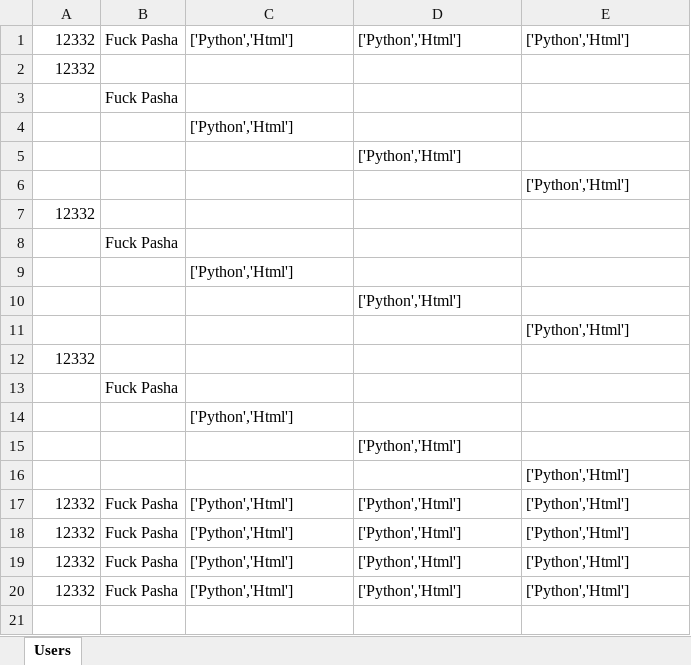
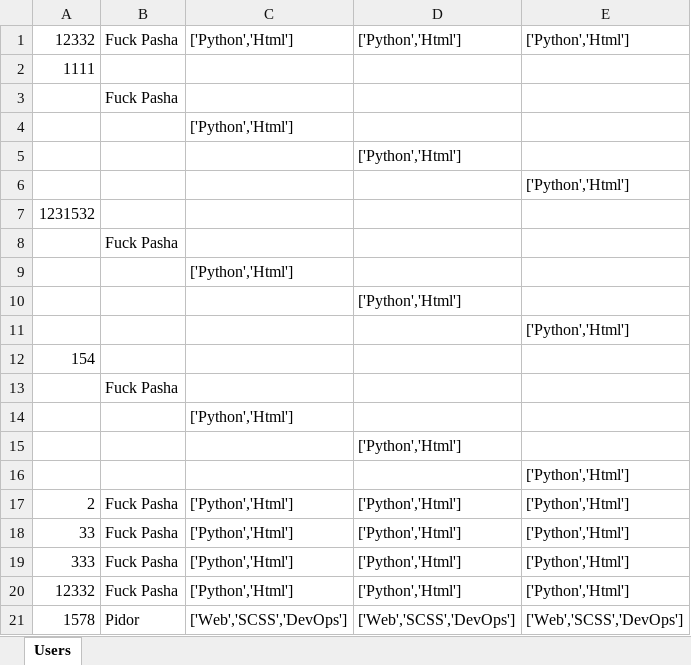
Before and after one commit to RoboDJLex/Case5_Bot, an Excel workbook: Users.xlsx, sheet Users, drawn as a sheet; values as stored, in another font and other column widths than the file's, no borders; removed rows and columns are numbered as before the commit, all else as after; the diff names each change by its address in the sheet, - before the commit and + after, or states it on an @@ line.

```diff
--- a/Users.xlsx (sheet Users)
+++ b/Users.xlsx (sheet Users)
-A2: 12332
+A2: 1111
-A7: 12332
+A7: 1231532
-A12: 12332
+A12: 154
+row 17: 2 | Fuck Pasha | ['Python','Html'] | ['Python','Html'] | ['Python','Html']
+row 18: 33 | Fuck Pasha | ['Python','Html'] | ['Python','Html'] | ['Python','Html']
+row 19: 333 | Fuck Pasha | ['Python','Html'] | ['Python','Html'] | ['Python','Html']
-row 18: 12332 | Fuck Pasha | ['Python','Html'] | ['Python','Html'] | ['Python','Html']
-row 19: 12332 | Fuck Pasha | ['Python','Html'] | ['Python','Html'] | ['Python','Html']
-row 20: 12332 | Fuck Pasha | ['Python','Html'] | ['Python','Html'] | ['Python','Html']
+row 21: 1578 | Pidor | ['Web','SCSS','DevOps'] | ['Web','SCSS','DevOps'] | ['Web','SCSS','DevOps']
```
Also changed, not shown: 3 other files.
